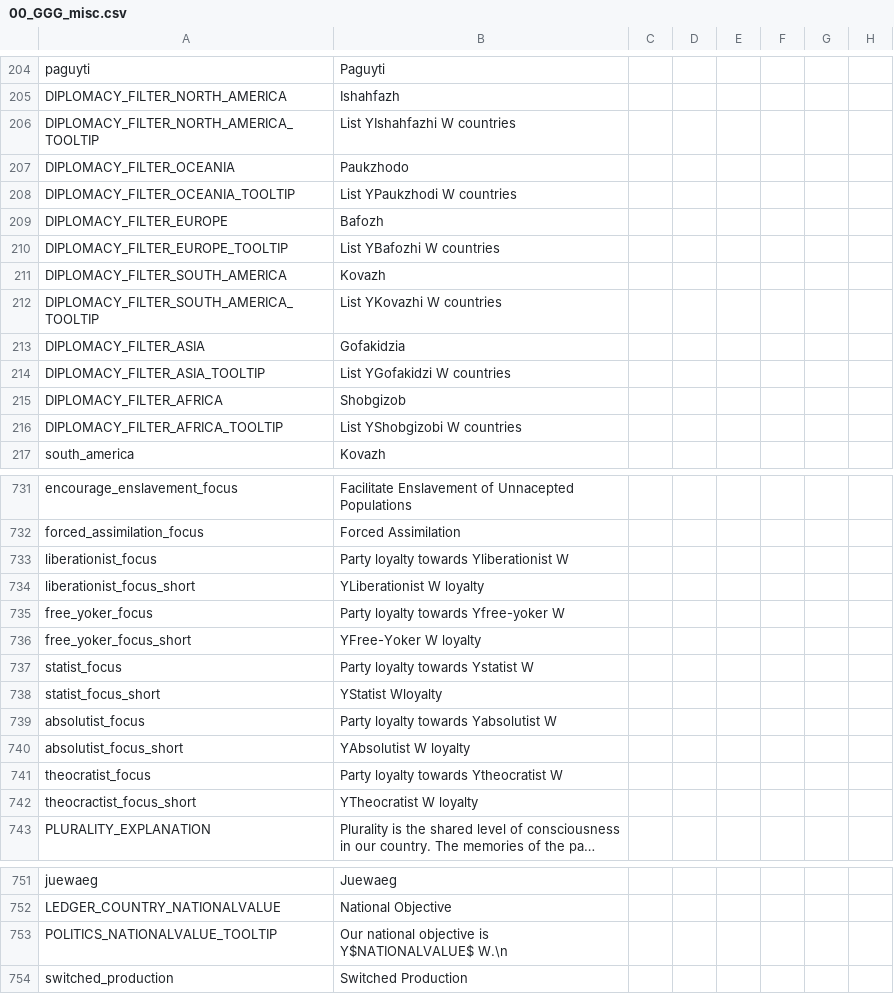
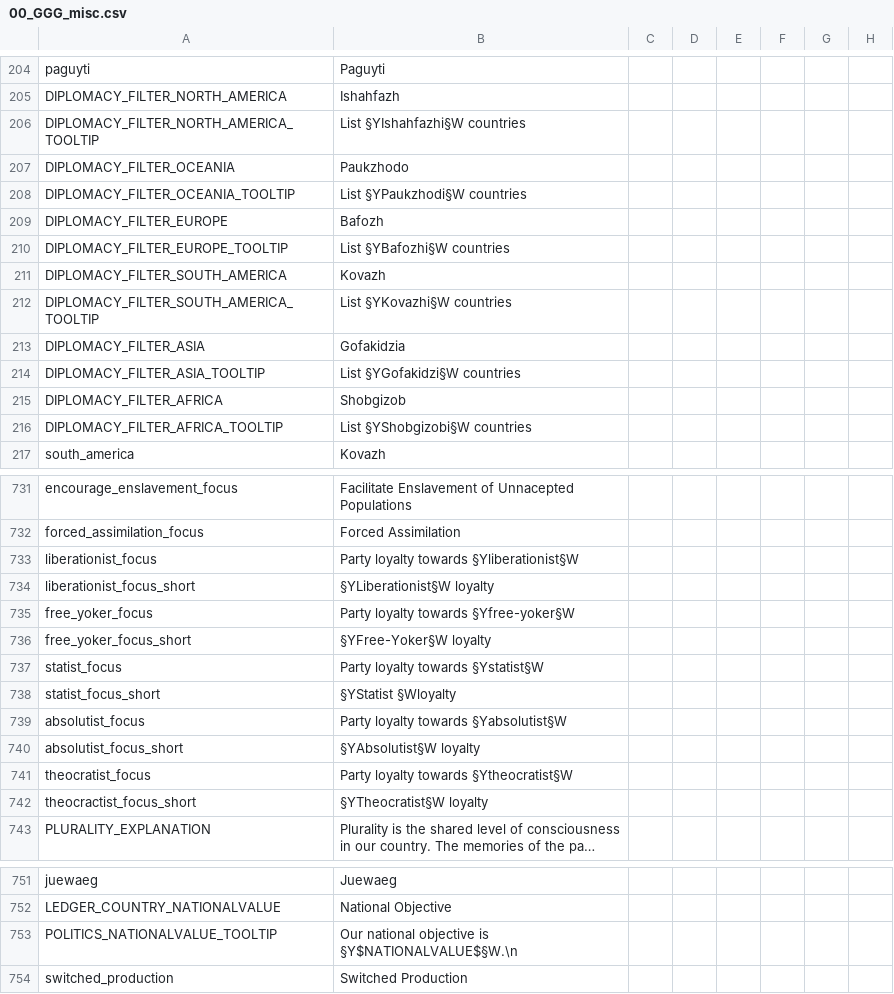
Before and after one commit to Gubelio/GGG, a CSV file: GGG/localisation/00_GGG_misc.csv, drawn as a sheet; only a part is shown, gaps mark what is left out; long unchanged cells end in …; the diff covers the shown part only; the diff names each change by its address in the sheet, - before the commit and + after, or states it on an @@ line.

Commit message:
loc fixes

```diff
--- a/GGG/localisation/00_GGG_misc.csv
+++ b/GGG/localisation/00_GGG_misc.csv
-B206: List YIshahfazhi W countries
+B206: List §YIshahfazhi§W countries
-B208: List YPaukzhodi W countries
+B208: List §YPaukzhodi§W countries
-B210: List YBafozhi W countries
+B210: List §YBafozhi§W countries
-B212: List YKovazhi W countries
+B212: List §YKovazhi§W countries
-B214: List YGofakidzi W countries
+B214: List §YGofakidzi§W countries
-B216: List YShobgizobi W countries
+B216: List §YShobgizobi§W countries
-B733: Party loyalty towards Yliberationist W
+B733: Party loyalty towards §Yliberationist§W
-B734: YLiberationist W loyalty
+B734: §YLiberationist§W loyalty
-B735: Party loyalty towards Yfree-yoker W
+B735: Party loyalty towards §Yfree-yoker§W
-B736: YFree-Yoker W loyalty
+B736: §YFree-Yoker§W loyalty
-B737: Party loyalty towards Ystatist W
+B737: Party loyalty towards §Ystatist§W
-B738: YStatist Wloyalty
+B738: §YStatist §Wloyalty
-B739: Party loyalty towards Yabsolutist W
+B739: Party loyalty towards §Yabsolutist§W
-B740: YAbsolutist W loyalty
+B740: §YAbsolutist§W loyalty
-B741: Party loyalty towards Ytheocratist W
+B741: Party loyalty towards §Ytheocratist§W
-B742: YTheocratist W loyalty
+B742: §YTheocratist§W loyalty
-B753: …objective is Y$NATIONALVALUE$ W.\n
+B753: …objective is §Y$NATIONALVALUE$§W.\n
```
Also changed, not shown: 11 edited cells elsewhere in this file.
